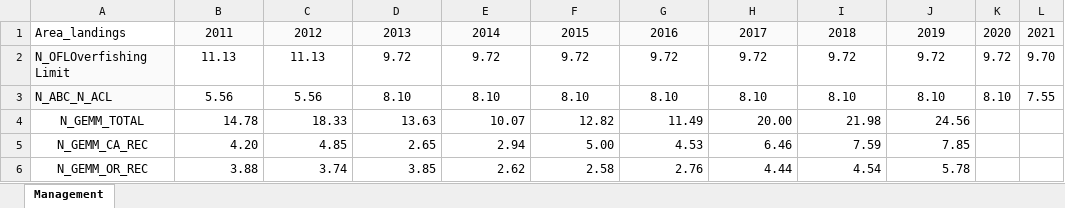
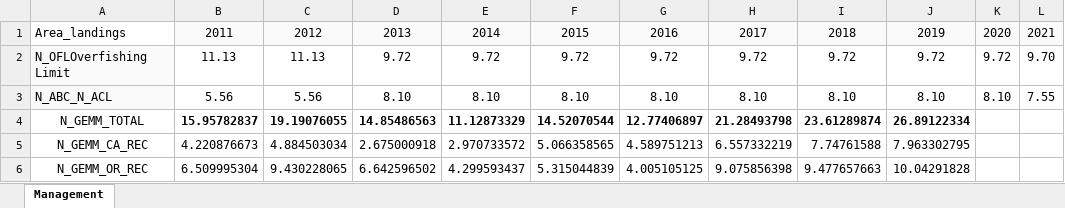
Before and after one commit to melissamonk-NOAA/Vermilion_2021, an Excel workbook: doc/tables/VRML_management_history.xlsx, sheet Management, drawn as a sheet; only a part is shown; values as stored, in another font and other column widths than the file's, no borders; the diff covers the shown part only; the diff names each change by its address in the sheet, - before the commit and + after, or states it on an @@ line.

```diff
--- a/doc/tables/VRML_management_history.xlsx (sheet Management)
+++ b/doc/tables/VRML_management_history.xlsx (sheet Management)
-B4: 14.78
+B4: 15.95782837
-B4:J4 bold: off
+B4:J4 bold: on
-C4: 18.33
+C4: 19.19076055
-D4: 13.63
+D4: 14.85486563
-E4: 10.07
+E4: 11.12873329
-F4: 12.82
+F4: 14.52070544
-G4: 11.49
+G4: 12.77406897
-H4: 20.00
+H4: 21.28493798
-I4: 21.98
+I4: 23.61289874
-J4: 24.56
+J4: 26.89122334
-B5: 4.20
+B5: 4.220876673
-C5: 4.85
+C5: 4.884503034
-D5: 2.65
+D5: 2.675000918
-E5: 2.94
+E5: 2.970733572
-F5: 5.00
+F5: 5.066358565
-G5: 4.53
+G5: 4.589751213
-H5: 6.46
+H5: 6.557332219
-I5: 7.59
+I5: 7.74761588
-J5: 7.85
+J5: 7.963302795
-B6: 3.88
+B6: 6.509995304
-C6: 3.74
+C6: 9.430228065
-D6: 3.85
+D6: 6.642596502
-E6: 2.62
+E6: 4.299593437
-F6: 2.58
+F6: 5.315044839
-G6: 2.76
+G6: 4.005105125
-H6: 4.44
+H6: 9.075856398
-I6: 4.54
+I6: 9.477657663
-J6: 5.78
+J6: 10.04291828
```
Also changed, not shown: 2 added rows, 45 edited cells and cell formats elsewhere in this sheet, 44 other files.
